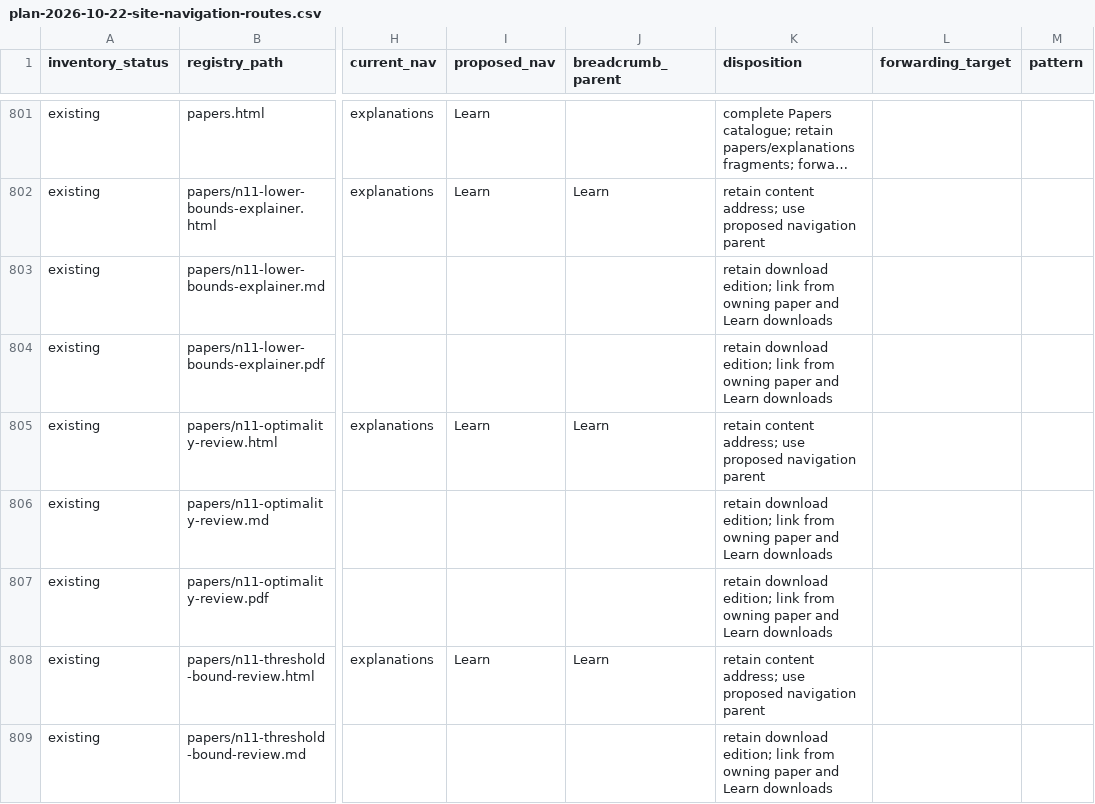
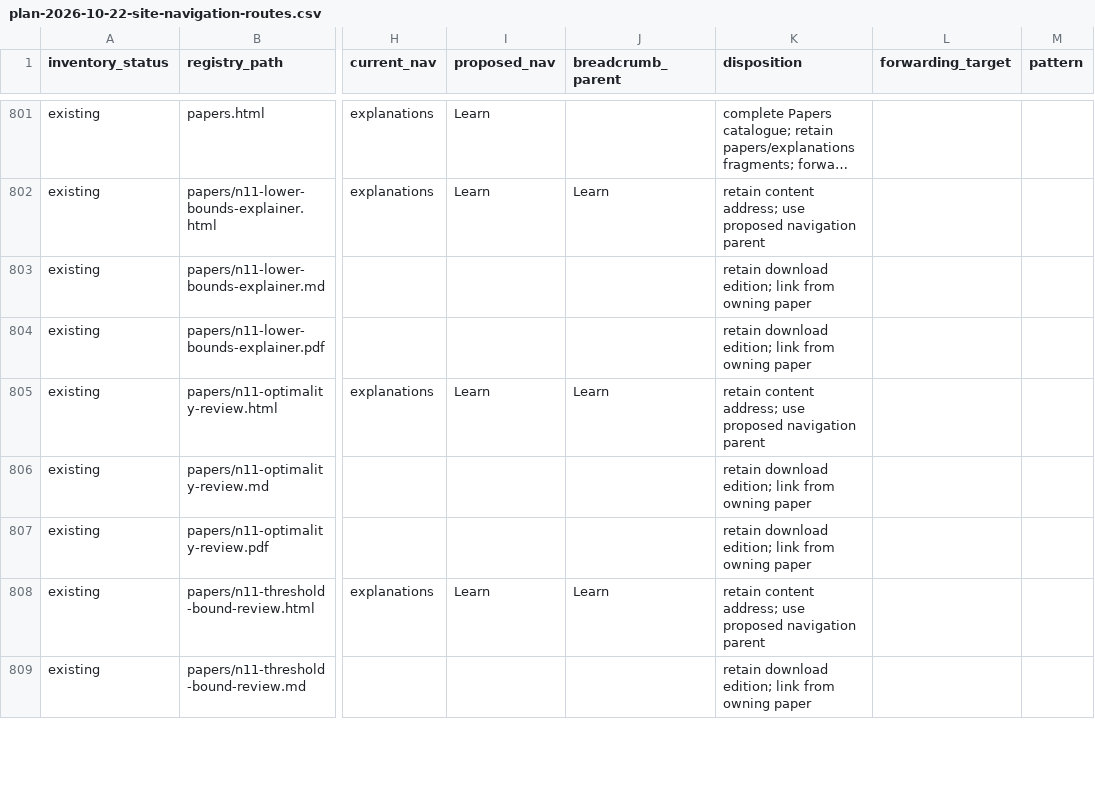
Before and after one commit to jlevy/squares, a CSV file: docs/project/specs/active/plan-2026-10-22-site-navigation-routes.csv, drawn as a sheet; only a part is shown, gaps mark what is left out; long unchanged cells end in …; the diff covers the shown part only; the diff names each change by its address in the sheet, - before the commit and + after, or states it on an @@ line.

```diff
--- a/docs/project/specs/active/plan-2026-10-22-site-navigation-routes.csv
+++ b/docs/project/specs/active/plan-2026-10-22-site-navigation-routes.csv
-K803:K804 (disposition): …owning paper and Learn downloads
+K803:K804 (disposition): …owning paper
-K806:K807 (disposition): …owning paper and Learn downloads
+K806:K807 (disposition): …owning paper
-K809 (disposition): …owning paper and Learn downloads
+K809 (disposition): …owning paper
```
Also changed, not shown: 2 added rows and 90 edited cells elsewhere in this file, 46 other files.
